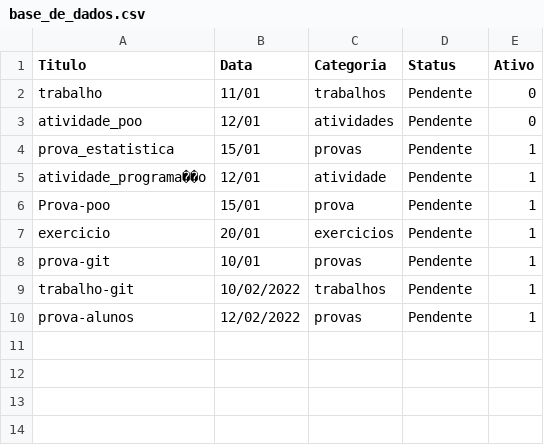
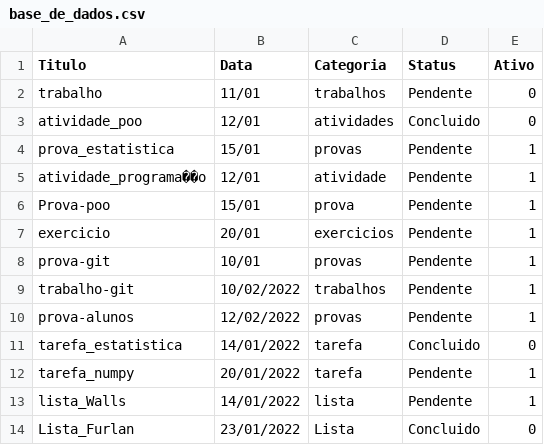
Before and after one commit to caiosacramento/projeto-poo, a CSV file: base_de_dados.csv, drawn as a sheet.

```diff
--- a/base_de_dados.csv
+++ b/base_de_dados.csv
@@ -2,3 +2,3 @@ Titulo;Data;Categoria;Status;Ativo
 trabalho;11/01;trabalhos;Pendente;0
-atividade_poo;12/01;atividades;Pendente;0
+atividade_poo;12/01;atividades;Concluido;0
 prova_estatistica;15/01;provas;Pendente;1
@@ -10 +10,5 @@ trabalho-git;10/02/2022;trabalhos;Pendente;1
 prova-alunos;12/02/2022;provas;Pendente;1
+tarefa_estatistica;14/01/2022;tarefa;Concluido;0
+tarefa_numpy;20/01/2022;tarefa;Pendente;1
+lista_Walls;14/01/2022;lista;Pendente;1
+Lista_Furlan;23/01/2022;Lista;Concluido;0
```
Also changed, not shown: 1 other file.
